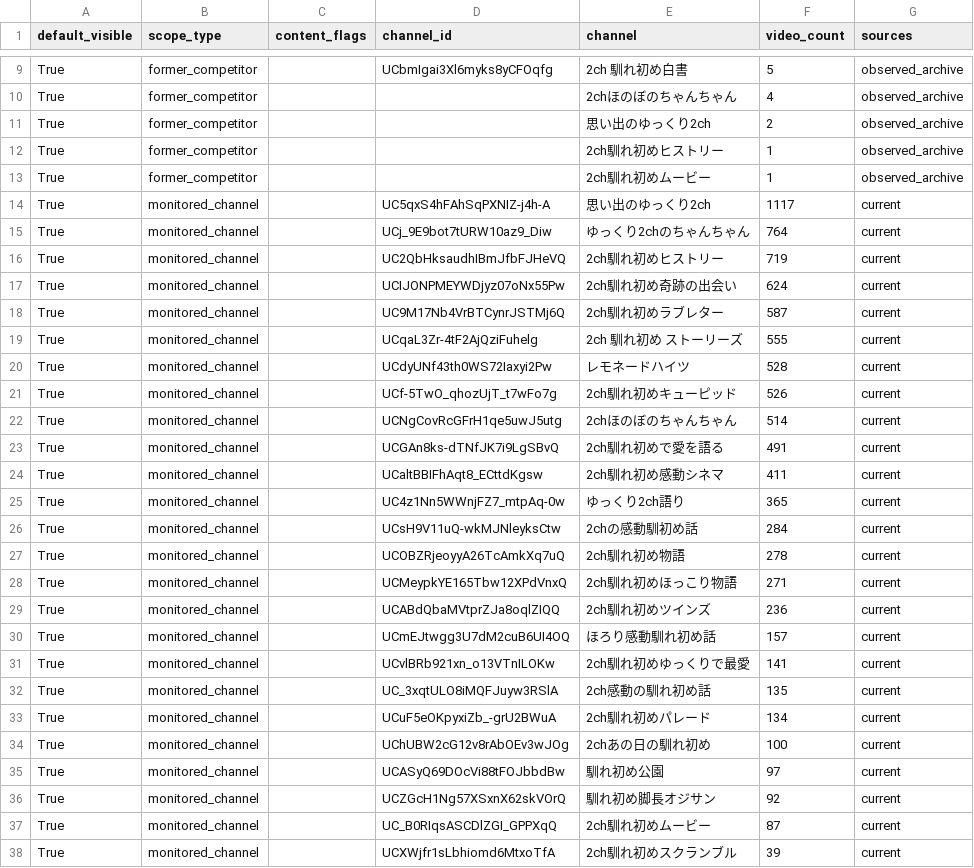
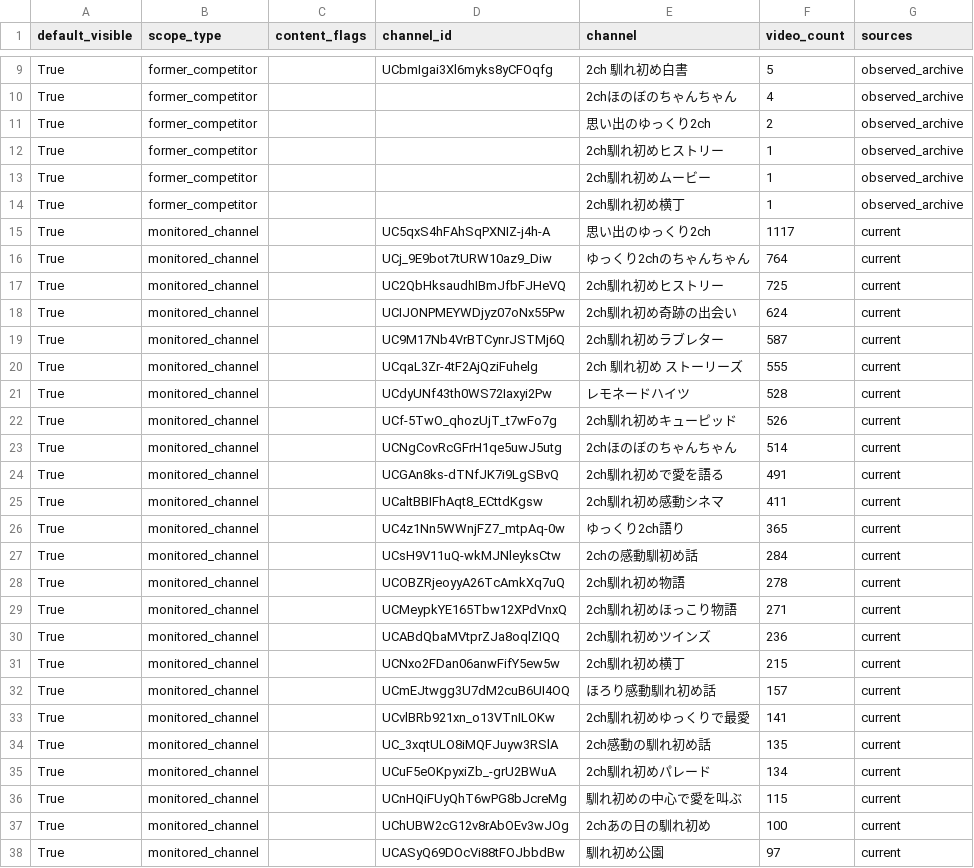
Before and after one commit to japonismy/naresome-kikaku-research, a CSV file: reports/content_scope.csv, drawn as a sheet; only a part is shown, gaps mark what is left out; the shorter side is filled out with more unchanged rows.

```diff
--- a/reports/content_scope.csv
+++ b/reports/content_scope.csv
@@ -13,5 +13,6 @@ True,former_competitor,,,2ch馴れ初めヒストリー,1,observed_archive
 True,former_competitor,,,2ch馴れ初めムービー,1,observed_archive
+True,former_competitor,,,2ch馴れ初め横丁,1,observed_archive
 True,monitored_channel,,UC5qxS4hFAhSqPXNIZ-j4h-A,思い出のゆっくり2ch,1117,current
 True,monitored_channel,,UCj_9E9bot7tURW10az9_Diw,ゆっくり2chのちゃんちゃん,764,current
-True,monitored_channel,,UC2QbHksaudhIBmJfbFJHeVQ,2ch馴れ初めヒストリー,719,current
+True,monitored_channel,,UC2QbHksaudhIBmJfbFJHeVQ,2ch馴れ初めヒストリー,725,current
 True,monitored_channel,,UCIJONPMEYWDjyz07oNx55Pw,2ch馴れ初め奇跡の出会い,624,current
@@ -29,2 +30,3 @@ True,monitored_channel,,UCMeypkYE165Tbw12XPdVnxQ,2ch馴れ初めほっこり物
 True,monitored_channel,,UCABdQbaMVtprZJa8oqlZIQQ,2ch馴れ初めツインズ,236,current
+True,monitored_channel,,UCNxo2FDan06anwFifY5ew5w,2ch馴れ初め横丁,215,current
 True,monitored_channel,,UCmEJtwgg3U7dM2cuB6UI4OQ,ほろり感動馴れ初め話,157,current
@@ -33,2 +35,3 @@ True,monitored_channel,,UC_3xqtULO8iMQFJuyw3RSlA,2ch感動の馴れ初め話,135
 True,monitored_channel,,UCuF5eOKpyxiZb_-grU2BWuA,2ch馴れ初めパレード,134,current
+True,monitored_channel,,UCnHQiFUyQhT6wPG8bJcreMg,馴れ初めの中心で愛を叫ぶ,115,current
 True,monitored_channel,,UChUBW2cG12v8rAbOEv3wJOg,2chあの日の馴れ初め,100,current
```
Also changed, not shown: data_sources/baseline_competitor_channels.csv, data_sources/youtube_channel_status.csv, 15 other files.
